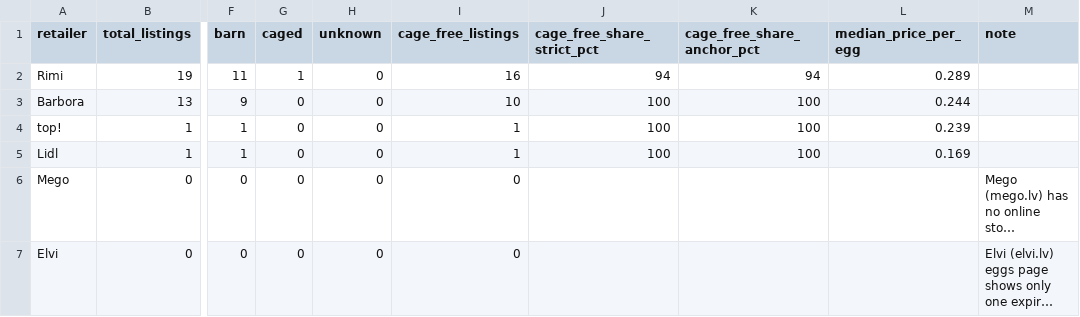
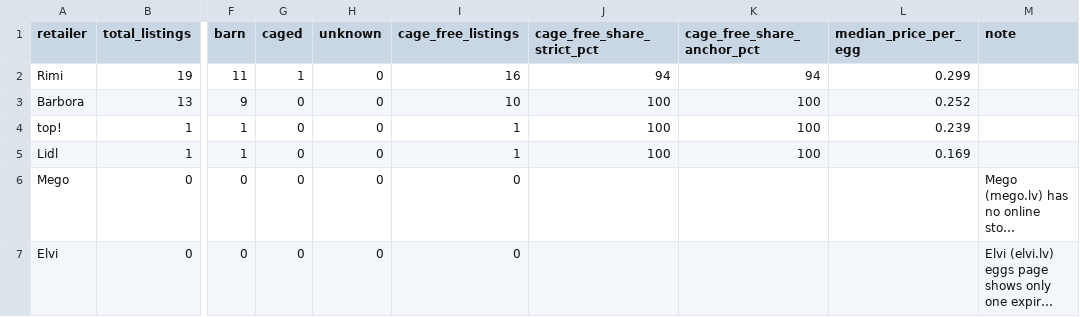
Before and after one commit to akanepajs/olas, a CSV file: scraper/data/summary/2026-Q4-LV_summary.csv, drawn as a sheet; only a part is shown, gaps mark what is left out; long unchanged cells end in …; the diff names each change by its address in the sheet, - before the commit and + after, or states it on an @@ line.

```diff
--- a/scraper/data/summary/2026-Q4-LV_summary.csv
+++ b/scraper/data/summary/2026-Q4-LV_summary.csv
-L2 (median_price_per_egg): 0.289
+L2 (median_price_per_egg): 0.299
-L3 (median_price_per_egg): 0.244
+L3 (median_price_per_egg): 0.252
```
Also changed, not shown: scraper/data/raw/2026-Q4-LV_listings.csv, 10 other files.
